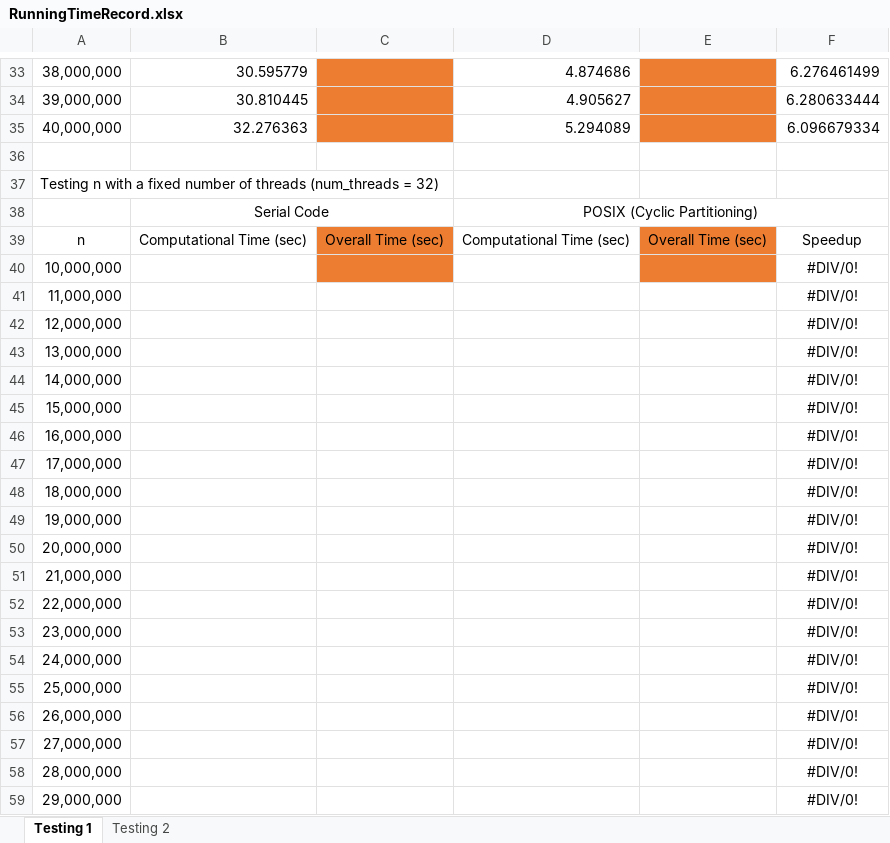
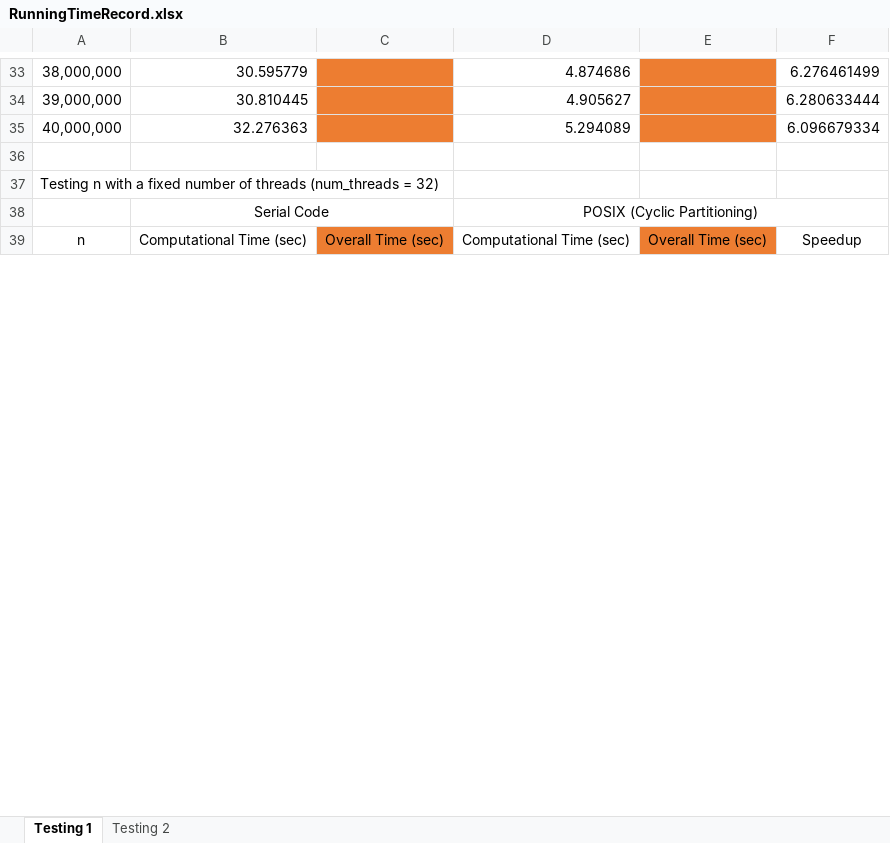
Before and after one commit to sshe0113/FIT3143_lab01, an Excel workbook: RunningTimeRecord.xlsx, sheet Testing 1, drawn as a sheet; only a part is shown, gaps mark what is left out; values as stored, in another font and other column widths than the file's, no borders; removed rows and columns are numbered as before the commit, all else as after; the diff covers the shown part only; the diff names each change by its address in the sheet, - before the commit and + after, or states it on an @@ line.

```diff
--- a/RunningTimeRecord.xlsx (sheet Testing 1)
+++ b/RunningTimeRecord.xlsx (sheet Testing 1)
-row 40: 10,000,000 |  |  |  |  | #DIV/0!
-row 41: 11,000,000 |  |  |  |  | #DIV/0!
-row 42: 12,000,000 |  |  |  |  | #DIV/0!
-row 43: 13,000,000 |  |  |  |  | #DIV/0!
-row 44: 14,000,000 |  |  |  |  | #DIV/0!
-row 45: 15,000,000 |  |  |  |  | #DIV/0!
-row 46: 16,000,000 |  |  |  |  | #DIV/0!
-row 47: 17,000,000 |  |  |  |  | #DIV/0!
-row 48: 18,000,000 |  |  |  |  | #DIV/0!
-row 49: 19,000,000 |  |  |  |  | #DIV/0!
-row 50: 20,000,000 |  |  |  |  | #DIV/0!
-row 51: 21,000,000 |  |  |  |  | #DIV/0!
-row 52: 22,000,000 |  |  |  |  | #DIV/0!
-row 53: 23,000,000 |  |  |  |  | #DIV/0!
-row 54: 24,000,000 |  |  |  |  | #DIV/0!
-row 55: 25,000,000 |  |  |  |  | #DIV/0!
-row 56: 26,000,000 |  |  |  |  | #DIV/0!
-row 57: 27,000,000 |  |  |  |  | #DIV/0!
-row 58: 28,000,000 |  |  |  |  | #DIV/0!
-row 59: 29,000,000 |  |  |  |  | #DIV/0!
```
Also changed, not shown: 31 added rows and 11 removed rows elsewhere in this sheet, sheet Testing 2, 1 other file.
